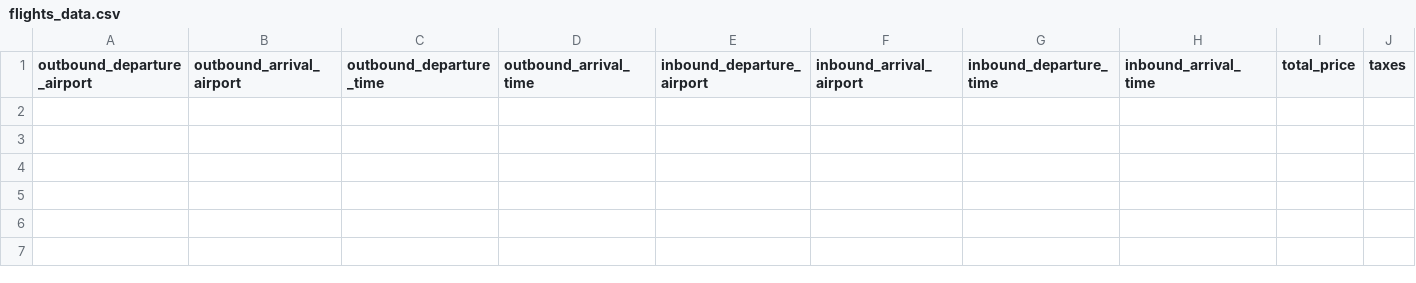
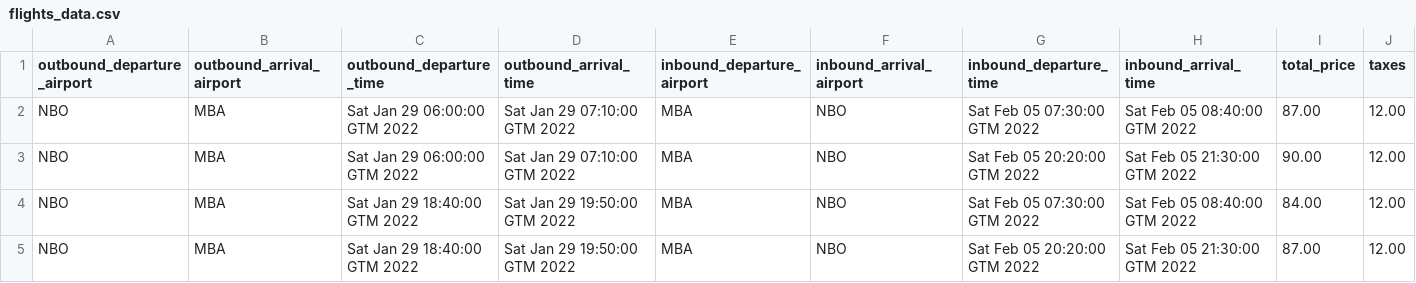
Before and after one commit to isorbitos/flights-scraper, a CSV file: flights_data.csv, drawn as a sheet; the diff names each change by its address in the sheet, - before the commit and + after, or states it on an @@ line.

Commit message:
now can add all info about flights to csv

```diff
--- a/flights_data.csv
+++ b/flights_data.csv
+row 2: NBO | MBA | Sat Jan 29 06:00:00 GTM 2022 | Sat Jan 29 07:10:00 GTM 2022 | MBA | NBO | Sat Feb 05 07:30:00 GTM 2022 | Sat Feb 05 08:40:00 GTM 2022 | 87.00 | 12.00
+row 3: NBO | MBA | Sat Jan 29 06:00:00 GTM 2022 | Sat Jan 29 07:10:00 GTM 2022 | MBA | NBO | Sat Feb 05 20:20:00 GTM 2022 | Sat Feb 05 21:30:00 GTM 2022 | 90.00 | 12.00
+row 4: NBO | MBA | Sat Jan 29 18:40:00 GTM 2022 | Sat Jan 29 19:50:00 GTM 2022 | MBA | NBO | Sat Feb 05 07:30:00 GTM 2022 | Sat Feb 05 08:40:00 GTM 2022 | 84.00 | 12.00
+row 5: NBO | MBA | Sat Jan 29 18:40:00 GTM 2022 | Sat Jan 29 19:50:00 GTM 2022 | MBA | NBO | Sat Feb 05 20:20:00 GTM 2022 | Sat Feb 05 21:30:00 GTM 2022 | 87.00 | 12.00
```
Also changed, not shown: 2 other files.
